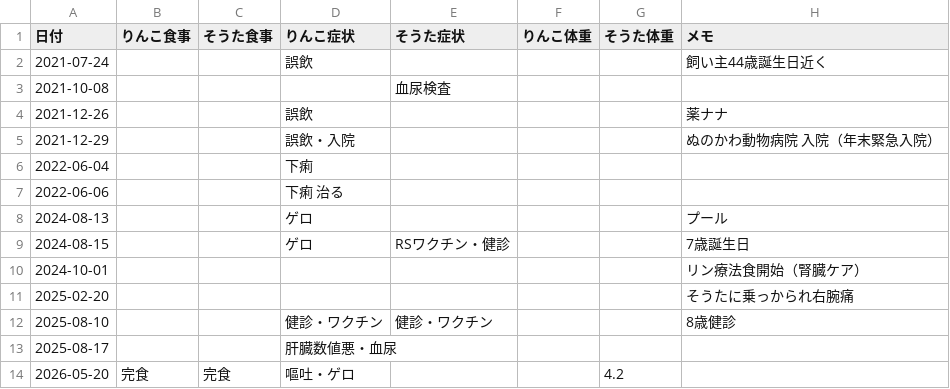
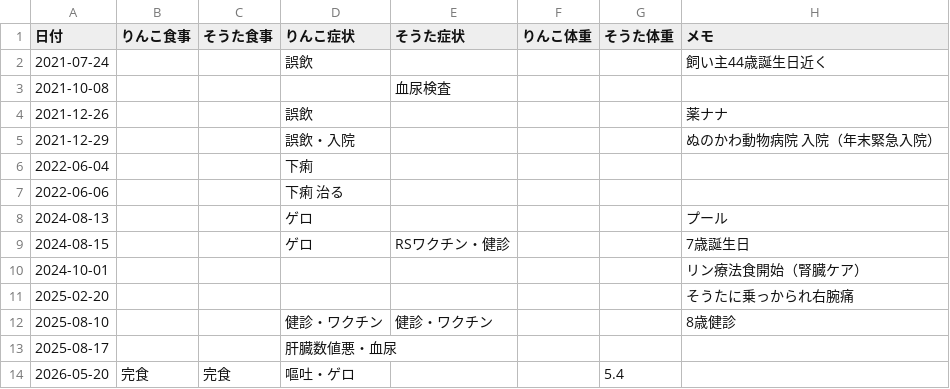
Before and after one commit to zeph94zeph/health-weather-cats, a CSV file: 猫の健康記録.csv, drawn as a sheet.

Commit message:
🐱 2026-05-20 そうた　5.4

```diff
--- a/猫の健康記録.csv
+++ b/猫の健康記録.csv
@@ -13,2 +13,2 @@
 2025-08-17,,,肝臓数値悪・血尿,,,,
-2026-05-20,完食,完食,嘔吐・ゲロ,,,4.2,
+2026-05-20,完食,完食,嘔吐・ゲロ,,,5.4,
```
